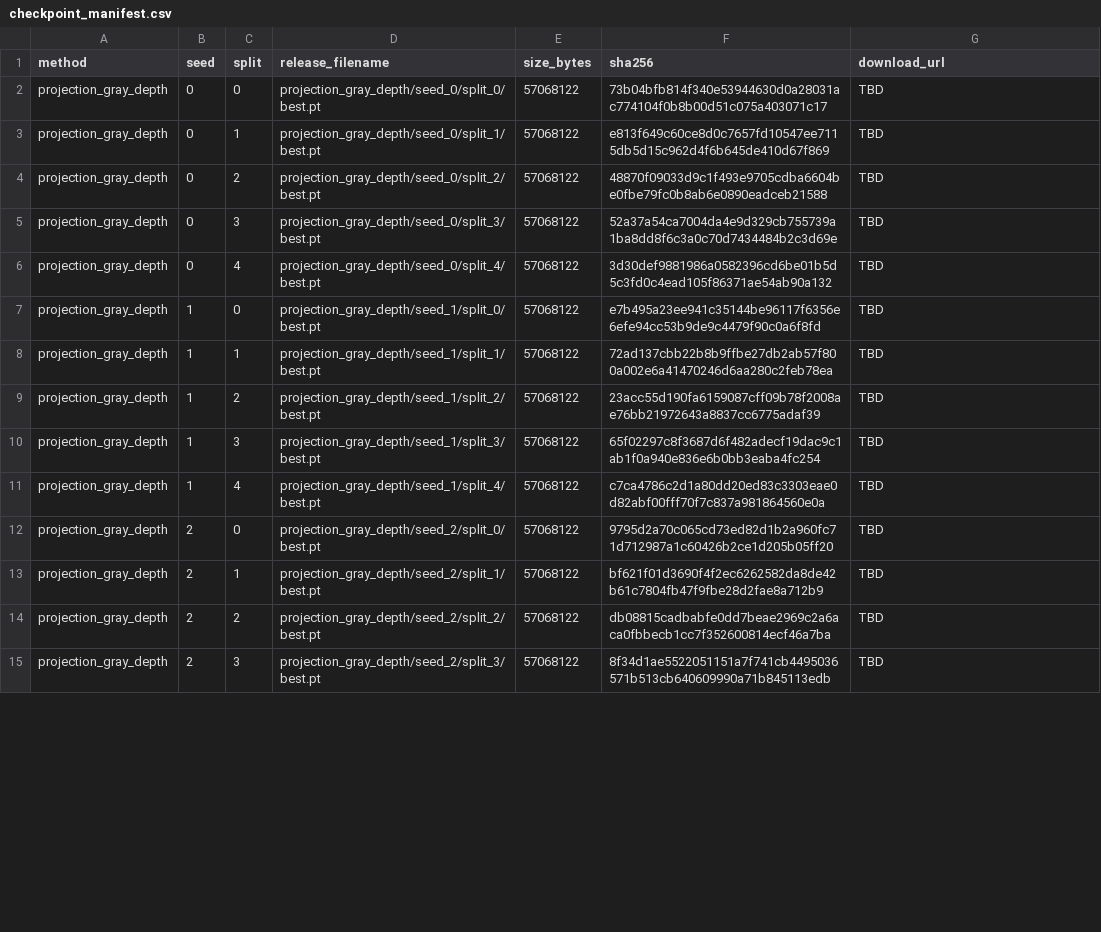
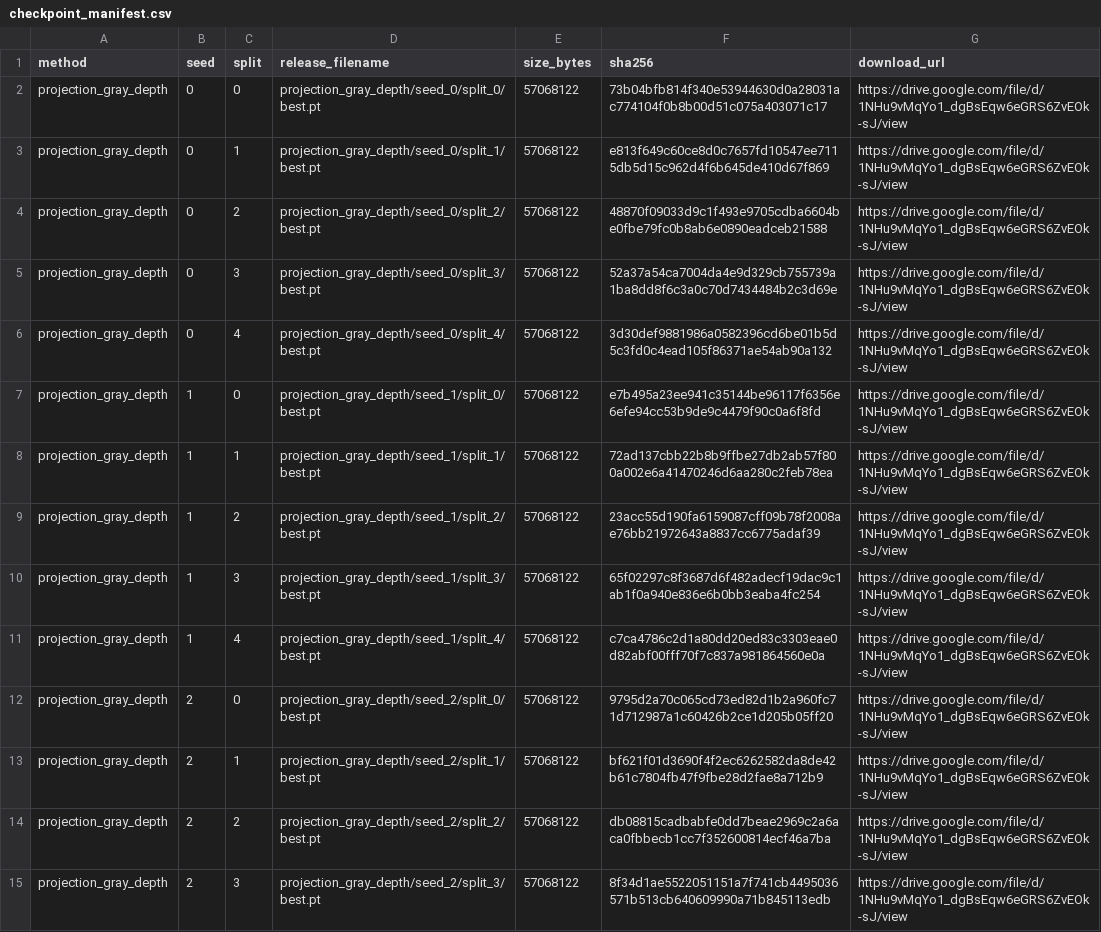
Before and after one commit to DennisLai-curlyhair/MPH-Gait, a CSV file: projection-baselines/checkpoints/checkpoint_manifest.csv, drawn as a sheet; only a part is shown; the diff covers the shown part only.

Commit message:
docs: publish formal checkpoint downloads and verification tools

```diff
--- a/projection-baselines/checkpoints/checkpoint_manifest.csv
+++ b/projection-baselines/checkpoints/checkpoint_manifest.csv
@@ -1,15 +1,15 @@
 method,seed,split,release_filename,size_bytes,sha256,download_url
-projection_gray_depth,0,0,projection_gray_depth/seed_0/split_0/best.pt,57068122,73b04bfb814f340e53944630d0a28031ac774104f0b8b00d51c075a403071c17,TBD
-projection_gray_depth,0,1,projection_gray_depth/seed_0/split_1/best.pt,57068122,e813f649c60ce8d0c7657fd10547ee7115db5d15c962d4f6b645de410d67f869,TBD
-projection_gray_depth,0,2,projection_gray_depth/seed_0/split_2/best.pt,57068122,48870f09033d9c1f493e9705cdba6604be0fbe79fc0b8ab6e0890eadceb21588,TBD
-projection_gray_depth,0,3,projection_gray_depth/seed_0/split_3/best.pt,57068122,52a37a54ca7004da4e9d329cb755739a1ba8dd8f6c3a0c70d7434484b2c3d69e,TBD
-projection_gray_depth,0,4,projection_gray_depth/seed_0/split_4/best.pt,57068122,3d30def9881986a0582396cd6be01b5d5c3fd0c4ead105f86371ae54ab90a132,TBD
-projection_gray_depth,1,0,projection_gray_depth/seed_1/split_0/best.pt,57068122,e7b495a23ee941c35144be96117f6356e6efe94cc53b9de9c4479f90c0a6f8fd,TBD
-projection_gray_depth,1,1,projection_gray_depth/seed_1/split_1/best.pt,57068122,72ad137cbb22b8b9ffbe27db2ab57f800a002e6a41470246d6aa280c2feb78ea,TBD
-projection_gray_depth,1,2,projection_gray_depth/seed_1/split_2/best.pt,57068122,23acc55d190fa6159087cff09b78f2008ae76bb21972643a8837cc6775adaf39,TBD
-projection_gray_depth,1,3,projection_gray_depth/seed_1/split_3/best.pt,57068122,65f02297c8f3687d6f482adecf19dac9c1ab1f0a940e836e6b0bb3eaba4fc254,TBD
-projection_gray_depth,1,4,projection_gray_depth/seed_1/split_4/best.pt,57068122,c7ca4786c2d1a80dd20ed83c3303eae0d82abf00fff70f7c837a981864560e0a,TBD
-projection_gray_depth,2,0,projection_gray_depth/seed_2/split_0/best.pt,57068122,9795d2a70c065cd73ed82d1b2a960fc71d712987a1c60426b2ce1d205b05ff20,TBD
-projection_gray_depth,2,1,projection_gray_depth/seed_2/split_1/best.pt,57068122,bf621f01d3690f4f2ec6262582da8de42b61c7804fb47f9fbe28d2fae8a712b9,TBD
-projection_gray_depth,2,2,projection_gray_depth/seed_2/split_2/best.pt,57068122,db08815cadbabfe0dd7beae2969c2a6aca0fbbecb1cc7f352600814ecf46a7ba,TBD
-projection_gray_depth,2,3,projection_gray_depth/seed_2/split_3/best.pt,57068122,8f34d1ae5522051151a7f741cb4495036571b513cb640609990a71b845113edb,TBD
+projection_gray_depth,0,0,projection_gray_depth/seed_0/split_0/best.pt,57068122,73b04bfb814f340e53944630d0a28031ac774104f0b8b00d51c075a403071c17,https://drive.google.com/file/d/1NHu9vMqYo1_dgBsEqw6eGRS6ZvEOk-sJ/view
+projection_gray_depth,0,1,projection_gray_depth/seed_0/split_1/best.pt,57068122,e813f649c60ce8d0c7657fd10547ee7115db5d15c962d4f6b645de410d67f869,https://drive.google.com/file/d/1NHu9vMqYo1_dgBsEqw6eGRS6ZvEOk-sJ/view
+projection_gray_depth,0,2,projection_gray_depth/seed_0/split_2/best.pt,57068122,48870f09033d9c1f493e9705cdba6604be0fbe79fc0b8ab6e0890eadceb21588,https://drive.google.com/file/d/1NHu9vMqYo1_dgBsEqw6eGRS6ZvEOk-sJ/view
+projection_gray_depth,0,3,projection_gray_depth/seed_0/split_3/best.pt,57068122,52a37a54ca7004da4e9d329cb755739a1ba8dd8f6c3a0c70d7434484b2c3d69e,https://drive.google.com/file/d/1NHu9vMqYo1_dgBsEqw6eGRS6ZvEOk-sJ/view
+projection_gray_depth,0,4,projection_gray_depth/seed_0/split_4/best.pt,57068122,3d30def9881986a0582396cd6be01b5d5c3fd0c4ead105f86371ae54ab90a132,https://drive.google.com/file/d/1NHu9vMqYo1_dgBsEqw6eGRS6ZvEOk-sJ/view
+projection_gray_depth,1,0,projection_gray_depth/seed_1/split_0/best.pt,57068122,e7b495a23ee941c35144be96117f6356e6efe94cc53b9de9c4479f90c0a6f8fd,https://drive.google.com/file/d/1NHu9vMqYo1_dgBsEqw6eGRS6ZvEOk-sJ/view
+projection_gray_depth,1,1,projection_gray_depth/seed_1/split_1/best.pt,57068122,72ad137cbb22b8b9ffbe27db2ab57f800a002e6a41470246d6aa280c2feb78ea,https://drive.google.com/file/d/1NHu9vMqYo1_dgBsEqw6eGRS6ZvEOk-sJ/view
+projection_gray_depth,1,2,projection_gray_depth/seed_1/split_2/best.pt,57068122,23acc55d190fa6159087cff09b78f2008ae76bb21972643a8837cc6775adaf39,https://drive.google.com/file/d/1NHu9vMqYo1_dgBsEqw6eGRS6ZvEOk-sJ/view
+projection_gray_depth,1,3,projection_gray_depth/seed_1/split_3/best.pt,57068122,65f02297c8f3687d6f482adecf19dac9c1ab1f0a940e836e6b0bb3eaba4fc254,https://drive.google.com/file/d/1NHu9vMqYo1_dgBsEqw6eGRS6ZvEOk-sJ/view
+projection_gray_depth,1,4,projection_gray_depth/seed_1/split_4/best.pt,57068122,c7ca4786c2d1a80dd20ed83c3303eae0d82abf00fff70f7c837a981864560e0a,https://drive.google.com/file/d/1NHu9vMqYo1_dgBsEqw6eGRS6ZvEOk-sJ/view
+projection_gray_depth,2,0,projection_gray_depth/seed_2/split_0/best.pt,57068122,9795d2a70c065cd73ed82d1b2a960fc71d712987a1c60426b2ce1d205b05ff20,https://drive.google.com/file/d/1NHu9vMqYo1_dgBsEqw6eGRS6ZvEOk-sJ/view
+projection_gray_depth,2,1,projection_gray_depth/seed_2/split_1/best.pt,57068122,bf621f01d3690f4f2ec6262582da8de42b61c7804fb47f9fbe28d2fae8a712b9,https://drive.google.com/file/d/1NHu9vMqYo1_dgBsEqw6eGRS6ZvEOk-sJ/view
+projection_gray_depth,2,2,projection_gray_depth/seed_2/split_2/best.pt,57068122,db08815cadbabfe0dd7beae2969c2a6aca0fbbecb1cc7f352600814ecf46a7ba,https://drive.google.com/file/d/1NHu9vMqYo1_dgBsEqw6eGRS6ZvEOk-sJ/view
+projection_gray_depth,2,3,projection_gray_depth/seed_2/split_3/best.pt,57068122,8f34d1ae5522051151a7f741cb4495036571b513cb640609990a71b845113edb,https://drive.google.com/file/d/1NHu9vMqYo1_dgBsEqw6eGRS6ZvEOk-sJ/view
```
Also changed, not shown: 31 edited cells elsewhere in this file, lidargaitpp/checkpoints/checkpoint_manifest.csv, mph-gait/checkpoints/checkpoint_manifest.csv, 9 other files.
